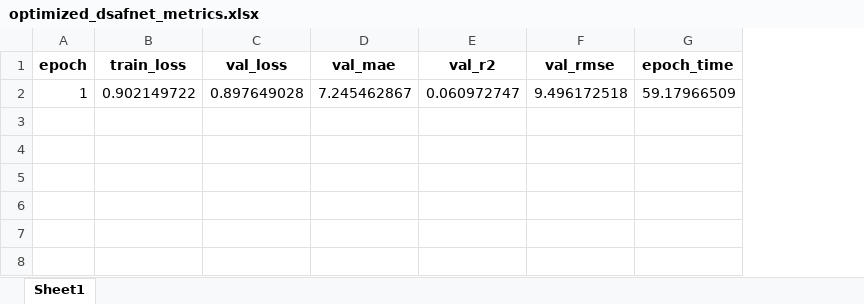
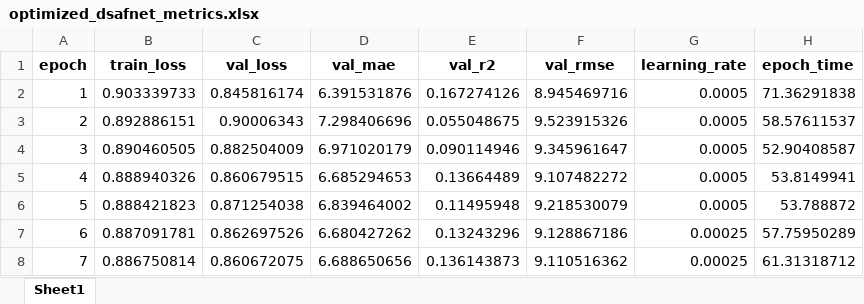
Before and after one commit to rifatuddin443/FlightDelay, an Excel workbook: results/optimized_dsafnet_metrics.xlsx, sheet Sheet1, drawn as a sheet; values as stored, in another font and other column widths than the file's, no borders; removed rows and columns are numbered as before the commit, all else as after; the diff names each change by its address in the sheet, - before the commit and + after, or states it on an @@ line.

Commit message:
updated dsafnetcopy and dsafnetcopy test

```diff
--- a/results/optimized_dsafnet_metrics.xlsx (sheet Sheet1)
+++ b/results/optimized_dsafnet_metrics.xlsx (sheet Sheet1)
+column G (learning_rate), empty
-row 2: 1 | 0.902149722 | 0.897649028 | 7.245462867 | 0.060972747 | 9.496172518 | 59.17966509
+row 2: 1 | 0.903339733 | 0.845816174 | 6.391531876 | 0.167274126 | 8.945469716 | 0.0005 | 71.36291838
+row 3: 2 | 0.892886151 | 0.90006343 | 7.298406696 | 0.055048675 | 9.523915326 | 0.0005 | 58.57611537
+row 4: 3 | 0.890460505 | 0.882504009 | 6.971020179 | 0.090114946 | 9.345961647 | 0.0005 | 52.90408587
+row 5: 4 | 0.888940326 | 0.860679515 | 6.685294653 | 0.13664489 | 9.107482272 | 0.0005 | 53.8149941
+row 6: 5 | 0.888421823 | 0.871254038 | 6.839464002 | 0.11495948 | 9.218530079 | 0.0005 | 53.788872
+row 7: 6 | 0.887091781 | 0.862697526 | 6.680427262 | 0.13243296 | 9.128867186 | 0.00025 | 57.75950289
+row 8: 7 | 0.886750814 | 0.860672075 | 6.688650656 | 0.136143873 | 9.110516362 | 0.00025 | 61.31318712
```
Also changed, not shown: results/test_results_regularized.xlsx, results/training_metrics_regularized.xlsx, 10 other files.
